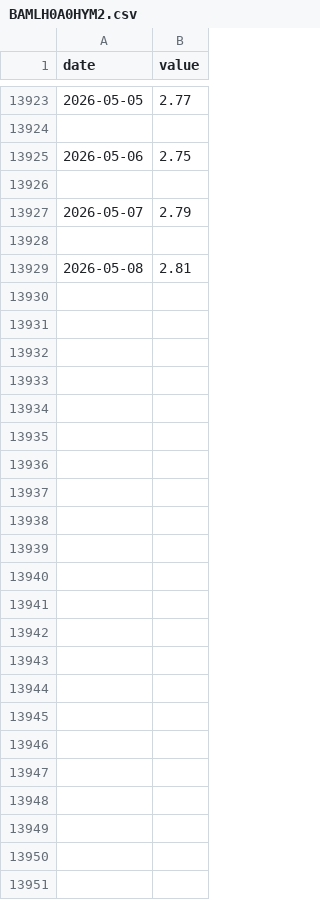
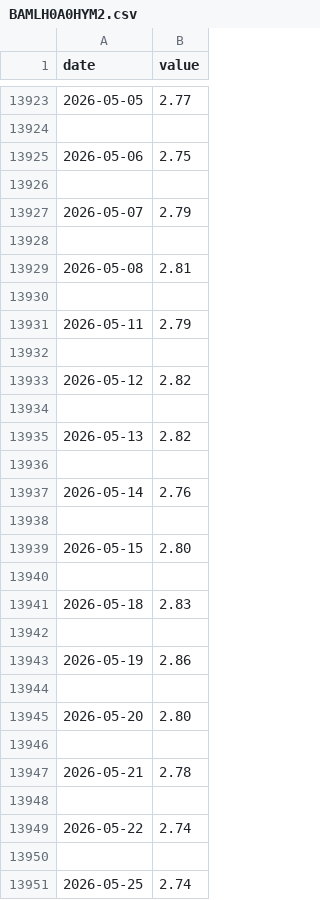
Before and after one commit to todd-26/strat-opt, a CSV file: inputs/BAMLH0A0HYM2.csv, drawn as a sheet; only a part is shown, gaps mark what is left out.

Commit message:
Enhancement and Config: Some adjustments to bat files to enable running as a service. Data updates.

```diff
--- a/inputs/BAMLH0A0HYM2.csv
+++ b/inputs/BAMLH0A0HYM2.csv
@@ -13929 +13929,23 @@ date,value
 2026-05-08,2.81
+
+2026-05-11,2.79
+
+2026-05-12,2.82
+
+2026-05-13,2.82
+
+2026-05-14,2.76
+
+2026-05-15,2.80
+
+2026-05-18,2.83
+
+2026-05-19,2.86
+
+2026-05-20,2.80
+
+2026-05-21,2.78
+
+2026-05-22,2.74
+
+2026-05-25,2.74
```
Also changed, not shown: inputs/DGS10.csv, inputs/DGS2.csv, 13 other files.
